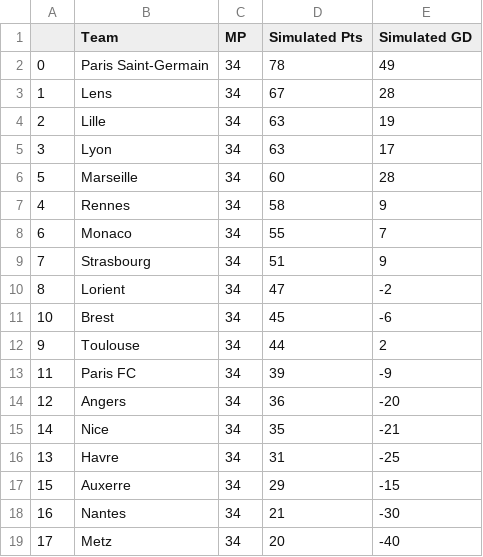
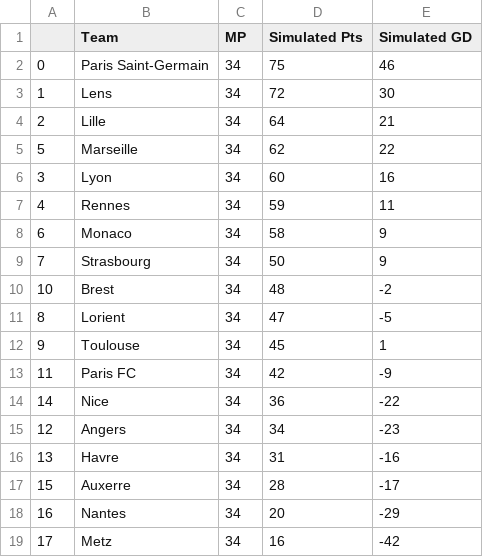
Before and after one commit to matecsapo/Football-Honk, a CSV file: source/honk/projections/FRA-Ligue 1/FRA-Ligue 1_monte-carlo-simulation/example_simulation.csv, drawn as a sheet.

```diff
--- a/source/honk/projections/FRA-Ligue 1/FRA-Ligue 1_monte-carlo-simulation/example_simulation.csv
+++ b/source/honk/projections/FRA-Ligue 1/FRA-Ligue 1_monte-carlo-simulation/example_simulation.csv
@@ -1,19 +1,19 @@
 ,Team,MP,Simulated Pts,Simulated GD
-0,Paris Saint-Germain,34,78,49
-1,Lens,34,67,28
-2,Lille,34,63,19
-3,Lyon,34,63,17
-5,Marseille,34,60,28
-4,Rennes,34,58,9
-6,Monaco,34,55,7
-7,Strasbourg,34,51,9
-8,Lorient,34,47,-2
-10,Brest,34,45,-6
-9,Toulouse,34,44,2
-11,Paris FC,34,39,-9
-12,Angers,34,36,-20
-14,Nice,34,35,-21
-13,Havre,34,31,-25
-15,Auxerre,34,29,-15
-16,Nantes,34,21,-30
-17,Metz,34,20,-40
+0,Paris Saint-Germain,34,75,46
+1,Lens,34,72,30
+2,Lille,34,64,21
+5,Marseille,34,62,22
+3,Lyon,34,60,16
+4,Rennes,34,59,11
+6,Monaco,34,58,9
+7,Strasbourg,34,50,9
+10,Brest,34,48,-2
+8,Lorient,34,47,-5
+9,Toulouse,34,45,1
+11,Paris FC,34,42,-9
+14,Nice,34,36,-22
+12,Angers,34,34,-23
+13,Havre,34,31,-16
+15,Auxerre,34,28,-17
+16,Nantes,34,20,-29
+17,Metz,34,16,-42
```
Also changed, not shown: source/honk/projections/ENG-Premier League/ENG-Premier League_monte-carlo-simulation/example_simulation.csv, source/honk/projections/ENG-Premier League/ENG-Premier League_monte-carlo-simulation/monte-carlo-results.csv, 13 other files.
